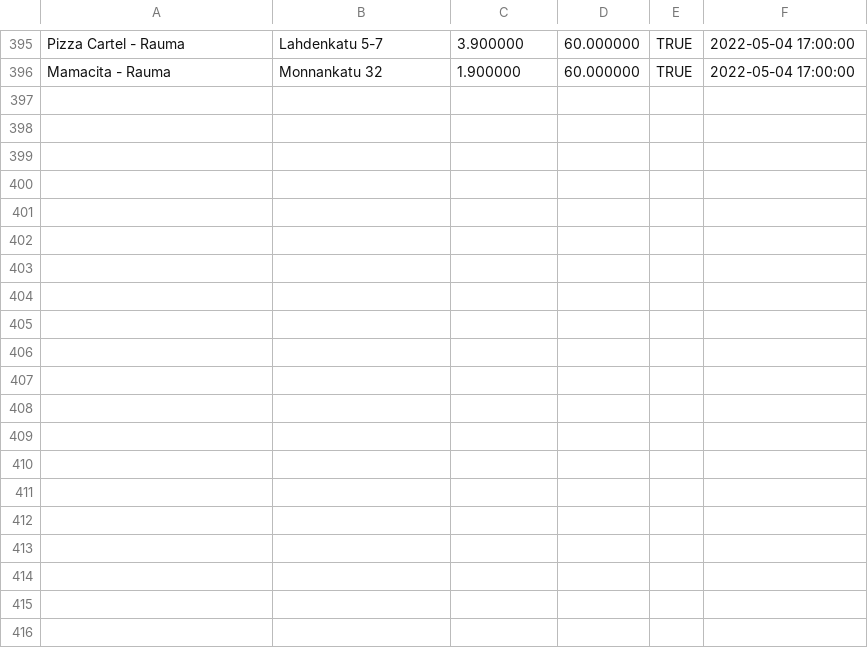
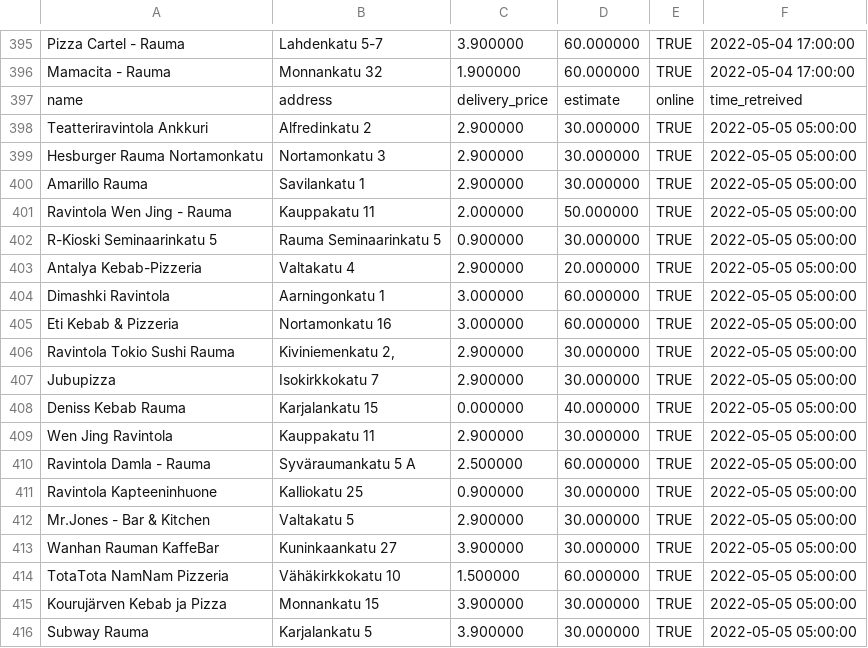
Before and after one commit to JoseEchave/rauma_delivery_comparison, a CSV file: output/foodora_data.csv, drawn as a sheet; only a part is shown, gaps mark what is left out; the diff covers the shown part only; the diff names each change by its address in the sheet, - before the commit and + after, or states it on an @@ line.

Commit message:
Add data for Thu May  5 05:35:14 UTC 2022

```diff
--- a/output/foodora_data.csv
+++ b/output/foodora_data.csv
+row 397: name | address | delivery_price | estimate | online | time_retreived
+row 398: Teatteriravintola Ankkuri | Alfredinkatu 2 | 2.900000 | 30.000000 | TRUE | 2022-05-05 05:00:00
+row 399: Hesburger Rauma Nortamonkatu | Nortamonkatu 3 | 2.900000 | 30.000000 | TRUE | 2022-05-05 05:00:00
+row 400: Amarillo Rauma | Savilankatu 1 | 2.900000 | 30.000000 | TRUE | 2022-05-05 05:00:00
+row 401: Ravintola Wen Jing - Rauma | Kauppakatu 11 | 2.000000 | 50.000000 | TRUE | 2022-05-05 05:00:00
+row 402: R-Kioski Seminaarinkatu 5 | Rauma Seminaarinkatu 5 | 0.900000 | 30.000000 | TRUE | 2022-05-05 05:00:00
+row 403: Antalya Kebab-Pizzeria | Valtakatu 4 | 2.900000 | 20.000000 | TRUE | 2022-05-05 05:00:00
+row 404: Dimashki Ravintola | Aarningonkatu 1 | 3.000000 | 60.000000 | TRUE | 2022-05-05 05:00:00
+row 405: Eti Kebab & Pizzeria | Nortamonkatu 16 | 3.000000 | 60.000000 | TRUE | 2022-05-05 05:00:00
+row 406: Ravintola Tokio Sushi Rauma | Kiviniemenkatu 2, | 2.900000 | 30.000000 | TRUE | 2022-05-05 05:00:00
+row 407: Jubupizza | Isokirkkokatu 7 | 2.900000 | 30.000000 | TRUE | 2022-05-05 05:00:00
+row 408: Deniss Kebab Rauma | Karjalankatu 15 | 0.000000 | 40.000000 | TRUE | 2022-05-05 05:00:00
+row 409: Wen Jing Ravintola | Kauppakatu 11 | 2.900000 | 30.000000 | TRUE | 2022-05-05 05:00:00
+row 410: Ravintola Damla - Rauma | Syväraumankatu 5 A | 2.500000 | 60.000000 | TRUE | 2022-05-05 05:00:00
+row 411: Ravintola Kapteeninhuone | Kalliokatu 25 | 0.900000 | 30.000000 | TRUE | 2022-05-05 05:00:00
+row 412: Mr.Jones - Bar & Kitchen | Valtakatu 5 | 2.900000 | 30.000000 | TRUE | 2022-05-05 05:00:00
+row 413: Wanhan Rauman KaffeBar | Kuninkaankatu 27 | 3.900000 | 30.000000 | TRUE | 2022-05-05 05:00:00
+row 414: TotaTota NamNam Pizzeria | Vähäkirkkokatu 10 | 1.500000 | 60.000000 | TRUE | 2022-05-05 05:00:00
+row 415: Kourujärven Kebab ja Pizza | Monnankatu 15 | 3.900000 | 30.000000 | TRUE | 2022-05-05 05:00:00
+row 416: Subway Rauma | Karjalankatu 5 | 3.900000 | 30.000000 | TRUE | 2022-05-05 05:00:00
```
Also changed, not shown: 13 added rows elsewhere in this file, output/wolt_data.csv.
